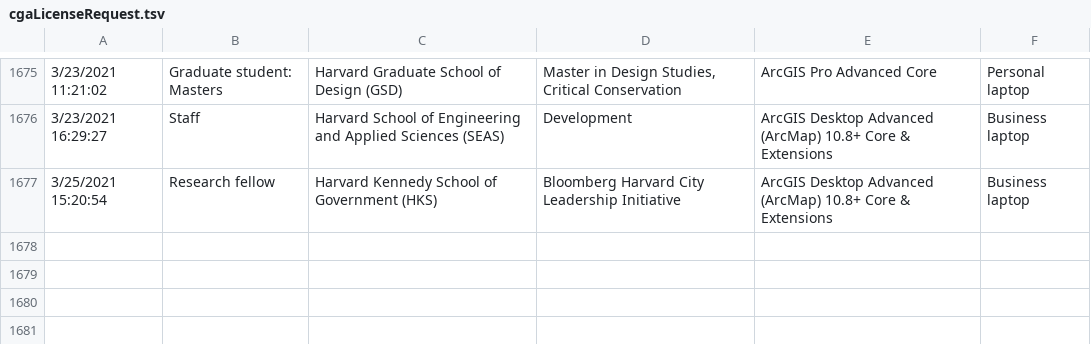
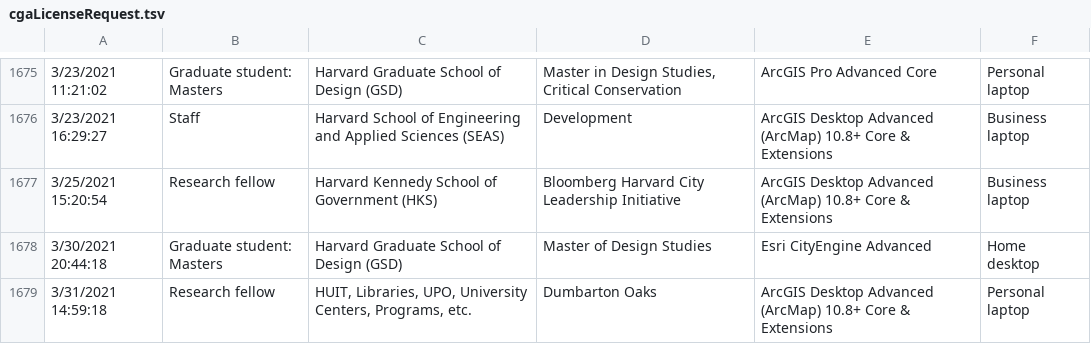
Before and after one commit to IQSS/iqss-metrics-dashboard, a TSV file: assets/data/cgaLicenseRequest.tsv, drawn as a sheet; only a part is shown, gaps mark what is left out; the diff names each change by its address in the sheet, - before the commit and + after, or states it on an @@ line.

Commit message:
Automated push of new data by iqss-metrics-backend on Thu Apr  1 00:09:15 UTC 2021

```diff
--- a/assets/data/cgaLicenseRequest.tsv
+++ b/assets/data/cgaLicenseRequest.tsv
+row 1678: 3/30/2021 20:44:18 | Graduate student: Masters | Harvard Graduate School of Design (GSD) | Master of Design Studies | Esri CityEngine Advanced | Home desktop
+row 1679: 3/31/2021 14:59:18 | Research fellow | HUIT, Libraries, UPO, University Centers, Programs, etc. | Dumbarton Oaks | ArcGIS Desktop Advanced (ArcMap) 10.8+ Core & Extensions | Personal laptop
```
Also changed, not shown: assets/data/cgaContact.tsv, assets/data/cgaEventRegistration.tsv, 11 other files.
